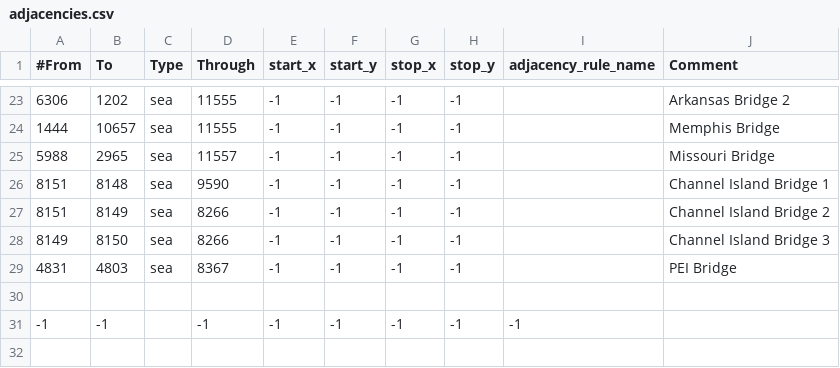
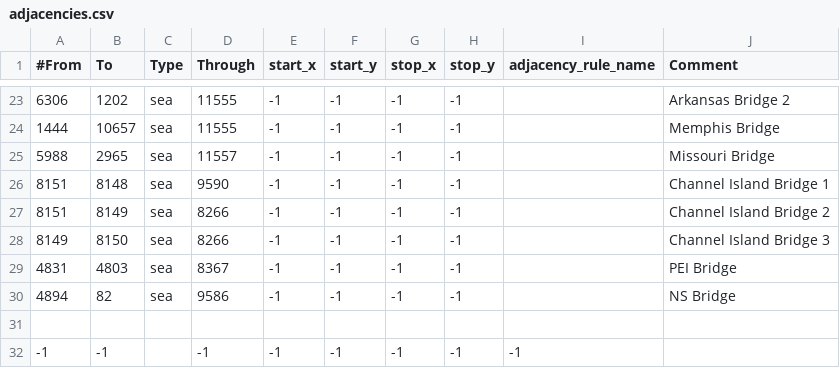
Before and after one commit to FascistThanos/USAStatesRedux-Map, a CSV file: map/adjacencies.csv, drawn as a sheet; only a part is shown, gaps mark what is left out; the diff names each change by its address in the sheet, - before the commit and + after, or states it on an @@ line.

```diff
--- a/map/adjacencies.csv
+++ b/map/adjacencies.csv
+row 30: 4894 | 82 | sea | 9586 | -1 | -1 | -1 | -1 |  | NS Bridge
```
Also changed, not shown: 18 other files.
